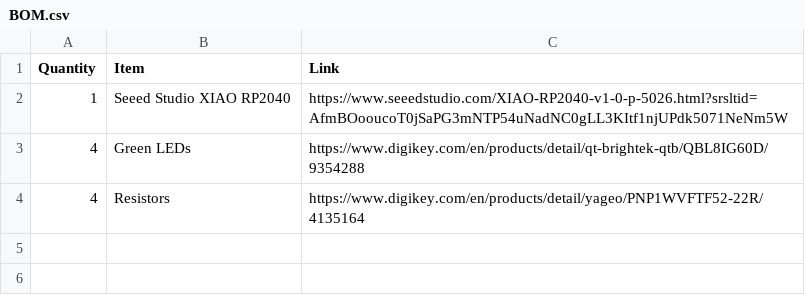
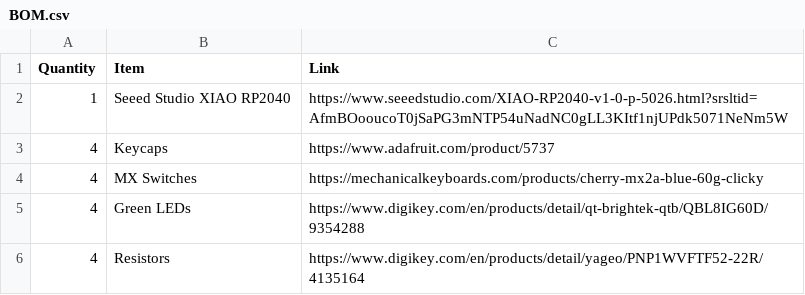
Before and after one commit to chendongaoo/Pathfinderrr, a CSV file: BOM.csv, drawn as a sheet.

Commit message:
Update BOM.csv

```diff
--- a/BOM.csv
+++ b/BOM.csv
@@ -2,2 +2,4 @@
 "1","Seeed Studio XIAO RP2040","https://www.seeedstudio.com/XIAO-RP2040-v1-0-p-5026.html?srsltid=AfmBOooucoT0jSaPG3mNTP54uNadNC0gLL3KItf1njUPdk5071NeNm5W"
+"4","Keycaps","https://www.adafruit.com/product/5737"
+"4","MX Switches","https://mechanicalkeyboards.com/products/cherry-mx2a-blue-60g-clicky"
 "4","Green LEDs","https://www.digikey.com/en/products/detail/qt-brightek-qtb/QBL8IG60D/9354288"
```
